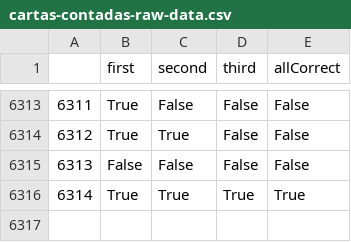
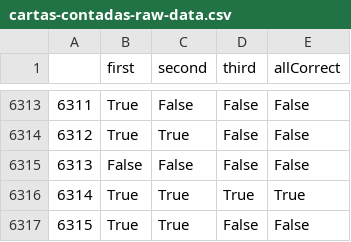
Before and after one commit to juancuiule/elnudo-flat, a CSV file: cartas-contadas-raw-data.csv, drawn as a sheet; only a part is shown, gaps mark what is left out; the diff names each change by its address in the sheet, - before the commit and + after, or states it on an @@ line.

Commit message:
Flat: latest data (2022-03-25T23:52:52.980Z) {   "date": "2022-03-25T23:52:52.980Z",   "files": [     {       "name": "cartas-contadas-data.json",       "deltaBytes": 119,       "source": "https://datastore.elgatoylacaja.com/payloads/elnudo-cartas-contadas"     },     {       "name": "cartas-contadas-raw-data.csv",       "deltaBytes": 27,       "source": "https://datastore.elgatoylacaja.com/payloads/elnudo-cartas-contadas"     },     {       "name": "cartas-contadas.json",       "deltaBytes": 0,       "source": "https://datastore.elgatoylacaja.com/payloads/elnudo-cartas-contadas"     }   ] }

```diff
--- a/cartas-contadas-raw-data.csv
+++ b/cartas-contadas-raw-data.csv
+row 6317: 6315 | True | True | False | False
```
Also changed, not shown: 2 other files.
